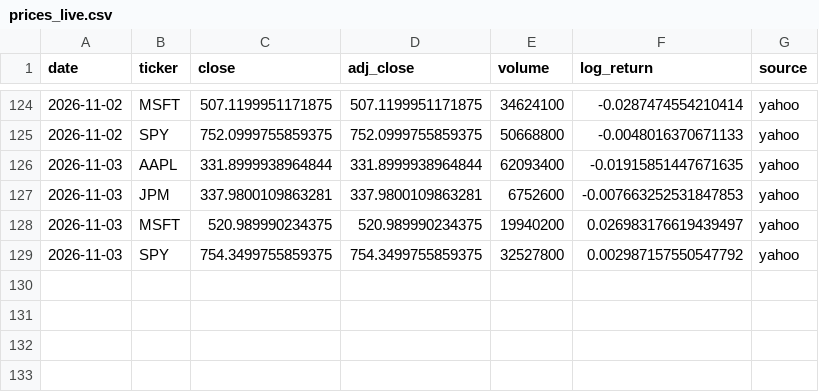
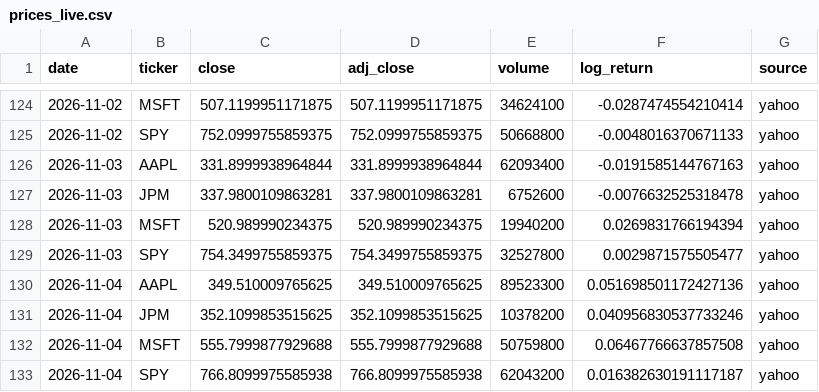
Before and after one commit to Najam0786/risk-aware-stock-forecasting, a CSV file: data/live/prices_live.csv, drawn as a sheet; only a part is shown, gaps mark what is left out.

Commit message:
Live data refresh 2026-11-05

```diff
--- a/data/live/prices_live.csv
+++ b/data/live/prices_live.csv
@@ -125,5 +125,9 @@ date,ticker,close,adj_close,volume,log_return,source
 2026-11-02,SPY,752.0999755859375,752.0999755859375,50668800,-0.0048016370671133,yahoo
-2026-11-03,AAPL,331.8999938964844,331.8999938964844,62093400,-0.01915851447671635,yahoo
-2026-11-03,JPM,337.9800109863281,337.9800109863281,6752600,-0.007663252531847853,yahoo
-2026-11-03,MSFT,520.989990234375,520.989990234375,19940200,0.026983176619439497,yahoo
-2026-11-03,SPY,754.3499755859375,754.3499755859375,32527800,0.002987157550547792,yahoo
+2026-11-03,AAPL,331.8999938964844,331.8999938964844,62093400,-0.0191585144767163,yahoo
+2026-11-03,JPM,337.9800109863281,337.9800109863281,6752600,-0.0076632525318478,yahoo
+2026-11-03,MSFT,520.989990234375,520.989990234375,19940200,0.0269831766194394,yahoo
+2026-11-03,SPY,754.3499755859375,754.3499755859375,32527800,0.0029871575505477,yahoo
+2026-11-04,AAPL,349.510009765625,349.510009765625,89523300,0.051698501172427136,yahoo
+2026-11-04,JPM,352.1099853515625,352.1099853515625,10378200,0.040956830537733246,yahoo
+2026-11-04,MSFT,555.7999877929688,555.7999877929688,50759800,0.06467766637857508,yahoo
+2026-11-04,SPY,766.8099975585938,766.8099975585938,62043200,0.016382630191117187,yahoo
```
Also changed, not shown: data/live/macro_live.csv, data/live/vix_live.csv, 5 other files.
